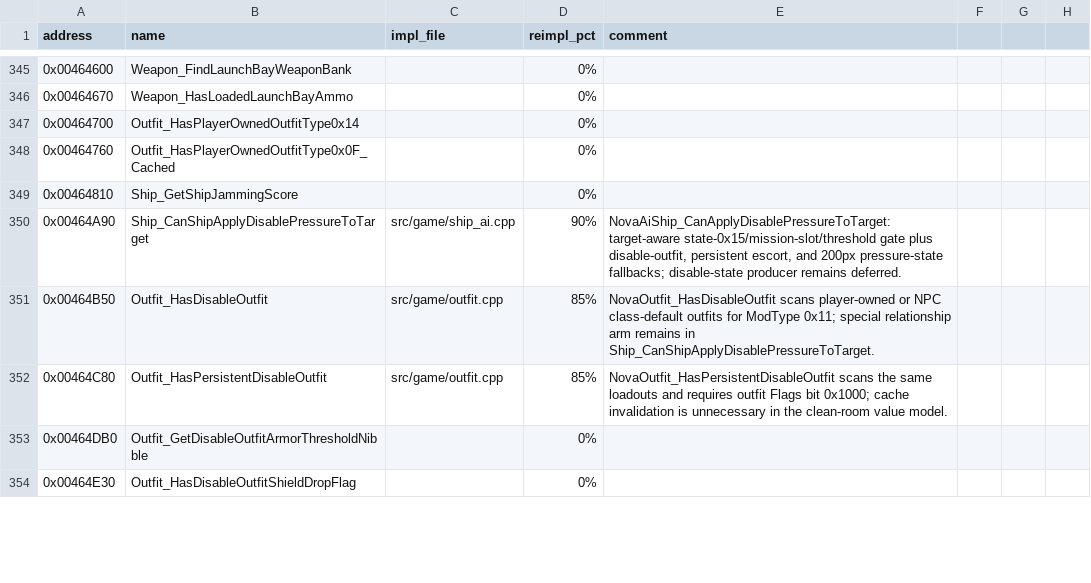
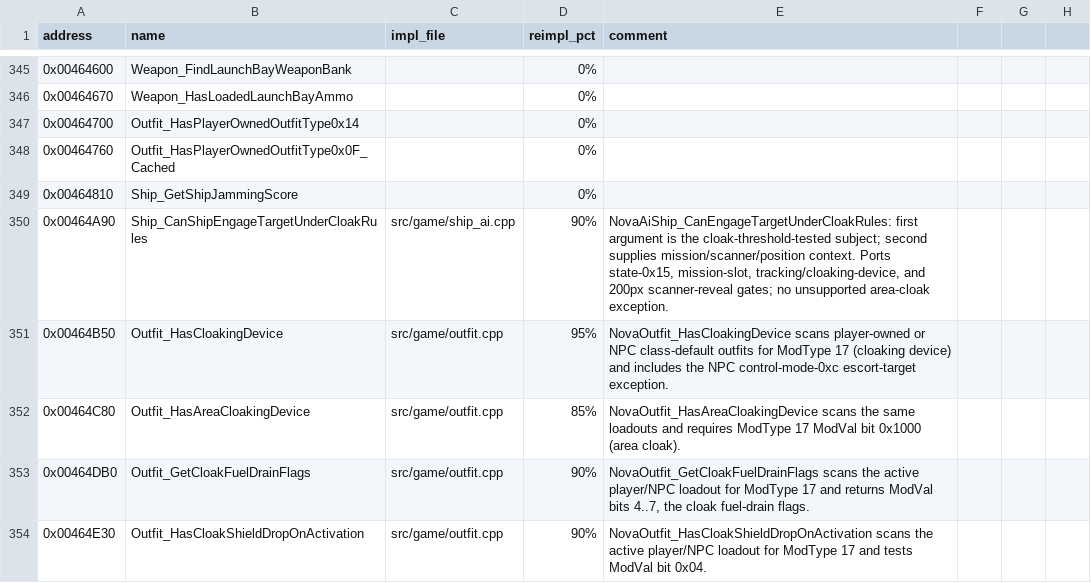
Before and after one commit to wraitii/evnova-decomp, a CSV file: progress.csv, drawn as a sheet; only a part is shown, gaps mark what is left out; the diff covers the shown part only; the diff names each change by its address in the sheet, - before the commit and + after, or states it on an @@ line.

Commit message:
Clarify cloak visibility state and metadata

```diff
--- a/progress.csv
+++ b/progress.csv
-B350 (name): Ship_CanShipApplyDisablePressureToTarget
+B350 (name): Ship_CanShipEngageTargetUnderCloakRules
-E350 (comment): NovaAiShip_CanApplyDisablePressureToTarget: target-aware state-0x15/mission-slot/threshold gate plus disable-outfit, persistent escort, and 200px pressure-state fallbacks; disable-state producer remains deferred.
+E350 (comment): NovaAiShip_CanEngageTargetUnderCloakRules: first argument is the cloak-threshold-tested subject; second supplies mission/scanner/position context. Ports state-0x15, mission-slot, tracking/cloaking-device, and 200px scanner-reveal gates; no unsupported area-cloak exception.
-B351 (name): Outfit_HasDisableOutfit
+B351 (name): Outfit_HasCloakingDevice
-D351 (reimpl_pct): 85%
+D351 (reimpl_pct): 95%
-E351 (comment): NovaOutfit_HasDisableOutfit scans player-owned or NPC class-default outfits for ModType 0x11; special relationship arm remains in Ship_CanShipApplyDisablePressureToTarget.
+E351 (comment): NovaOutfit_HasCloakingDevice scans player-owned or NPC class-default outfits for ModType 17 (cloaking device) and includes the NPC control-mode-0xc escort-target exception.
-B352 (name): Outfit_HasPersistentDisableOutfit
+B352 (name): Outfit_HasAreaCloakingDevice
-E352 (comment): NovaOutfit_HasPersistentDisableOutfit scans the same loadouts and requires outfit Flags bit 0x1000; cache invalidation is unnecessary in the clean-room value model.
+E352 (comment): NovaOutfit_HasAreaCloakingDevice scans the same loadouts and requires ModType 17 ModVal bit 0x1000 (area cloak).
-B353 (name): Outfit_GetDisableOutfitArmorThresholdNibble
+B353 (name): Outfit_GetCloakFuelDrainFlags
-C353:C354 (impl_file): (empty)
+C353:C354 (impl_file): src/game/outfit.cpp
-D353:D354 (reimpl_pct): 0%
+D353:D354 (reimpl_pct): 90%
-E353 (comment): (empty)
+E353 (comment): NovaOutfit_GetCloakFuelDrainFlags scans the active player/NPC loadout for ModType 17 and returns ModVal bits 4..7, the cloak fuel-drain flags.
-B354 (name): Outfit_HasDisableOutfitShieldDropFlag
+B354 (name): Outfit_HasCloakShieldDropOnActivation
-E354 (comment): (empty)
+E354 (comment): NovaOutfit_HasCloakShieldDropOnActivation scans the active player/NPC loadout for ModType 17 and tests ModVal bit 0x04.
```
Also changed, not shown: 44 edited cells elsewhere in this file, 11 other files.
